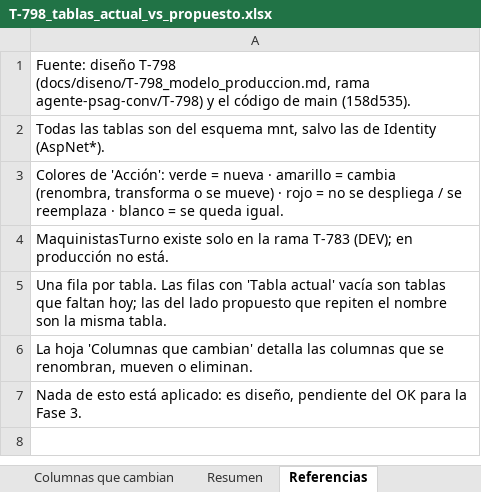
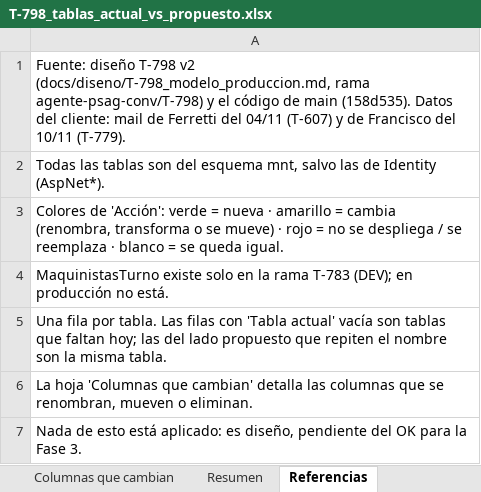
Before and after one commit to psag-arg/psag-produccion-converting, an Excel workbook: 45064123_App/docs/diseno/T-798_tablas_actual_vs_propuesto.xlsx, sheet Referencias, drawn as a sheet; values as stored, in another font and other column widths than the file's, no borders; the diff names each change by its address in the sheet, - before the commit and + after, or states it on an @@ line.

```diff
--- a/45064123_App/docs/diseno/T-798_tablas_actual_vs_propuesto.xlsx (sheet Referencias)
+++ b/45064123_App/docs/diseno/T-798_tablas_actual_vs_propuesto.xlsx (sheet Referencias)
-A1: …diseño T-798 (docs/diseno/T-798_modelo_produccion.md, rama agente-psag-conv/T-798) y el código de main (158d535).
+A1: …diseño T-798 v2 (docs/diseno/T-798_modelo_produccion.md, rama agente-psag-conv/T-798) y el código de main (158d535). Datos del cliente: mail de Ferretti del 04/11 (T-607) y de Francisco del 10/11 (T-779).
```
Also changed, not shown: sheet Columnas que cambian, sheet Resumen, sheet Actual vs Propuesto, 1 other file.
